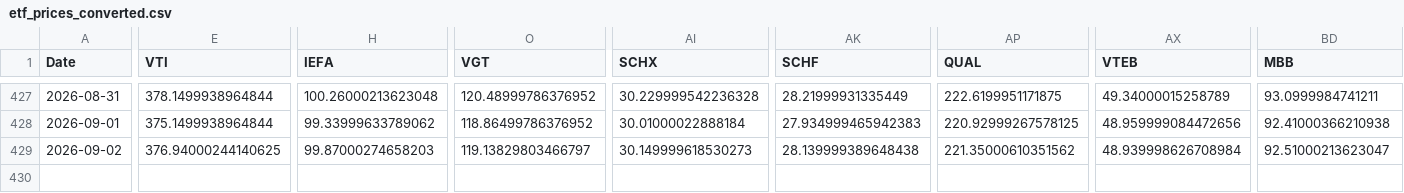
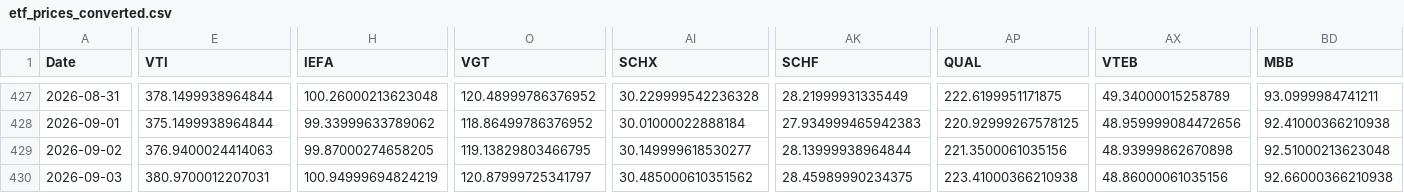
Before and after one commit to chordiaprovit/smart_portfolio_bot_local_ai, a CSV file: data/etf_prices_converted.csv, drawn as a sheet; only a part is shown, gaps mark what is left out; rows hold the shown columns only; the diff covers the shown part only; the diff names each change by its address in the sheet, - before the commit and + after, or states it on an @@ line.

```diff
--- a/data/etf_prices_converted.csv
+++ b/data/etf_prices_converted.csv
-E429 (VTI): 376.94000244140625
+E429 (VTI): 376.9400024414063
-H429 (IEFA): 99.87000274658203
+H429 (IEFA): 99.87000274658205
-O429 (VGT): 119.13829803466797
+O429 (VGT): 119.13829803466795
-AI429 (SCHX): 30.149999618530273
+AI429 (SCHX): 30.149999618530277
-AK429 (SCHF): 28.139999389648438
+AK429 (SCHF): 28.13999938964844
-AP429 (QUAL): 221.35000610351562
+AP429 (QUAL): 221.3500061035156
-AX429 (VTEB): 48.939998626708984
+AX429 (VTEB): 48.93999862670898
-BD429 (MBB): 92.51000213623047
+BD429 (MBB): 92.51000213623048
+row 430: 2026-09-03 | 380.9700012207031 | 100.94999694824219 | 120.87999725341797 | 30.485000610351562 | 28.45989990234375 | 223.41000366210938 | 48.86000061035156 | 92.66000366210938
```
Also changed, not shown: 9 edited cells elsewhere in this file.
